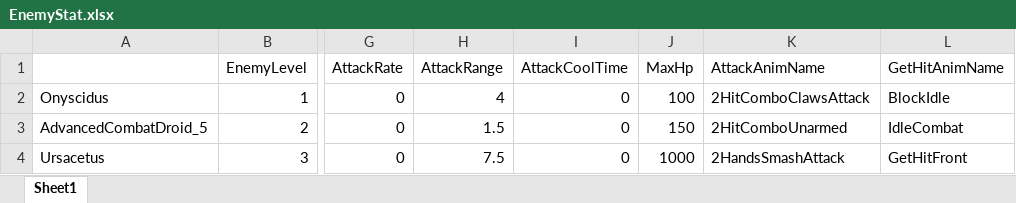
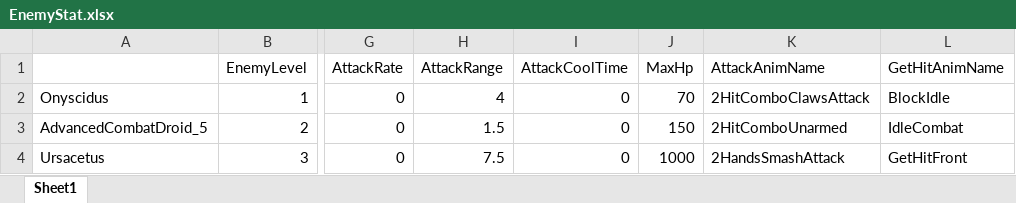
Before and after one commit to SaintPingu/X-MACHINA, an Excel workbook: Client/X-MACHINA/Import/XL/Enemy/EnemyStat.xlsx, sheet Sheet1, drawn as a sheet; only a part is shown, gaps mark what is left out; values as stored, in another font and other column widths than the file's, no borders; the diff names each change by its address in the sheet, - before the commit and + after, or states it on an @@ line.

```diff
--- a/Client/X-MACHINA/Import/XL/Enemy/EnemyStat.xlsx (sheet Sheet1)
+++ b/Client/X-MACHINA/Import/XL/Enemy/EnemyStat.xlsx (sheet Sheet1)
-J2 (MaxHp): 100
+J2 (MaxHp): 70
```
Also changed, not shown: 11 other files.
